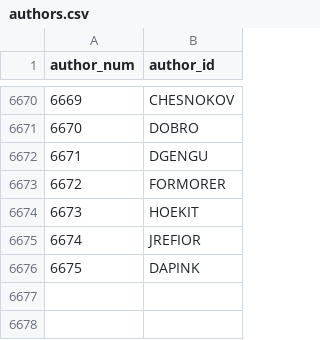
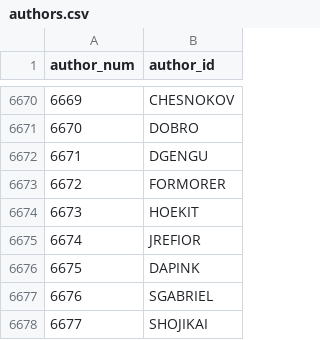
Before and after one commit to madsen/cpan-once-a-week-data, a CSV file: authors.csv, drawn as a sheet; only a part is shown, gaps mark what is left out; the diff names each change by its address in the sheet, - before the commit and + after, or states it on an @@ line.

```diff
--- a/authors.csv
+++ b/authors.csv
+row 6677: 6676 | SGABRIEL
+row 6678: 6677 | SHOJIKAI
```
Also changed, not shown: releases/2014/releases-2014-11.csv.
